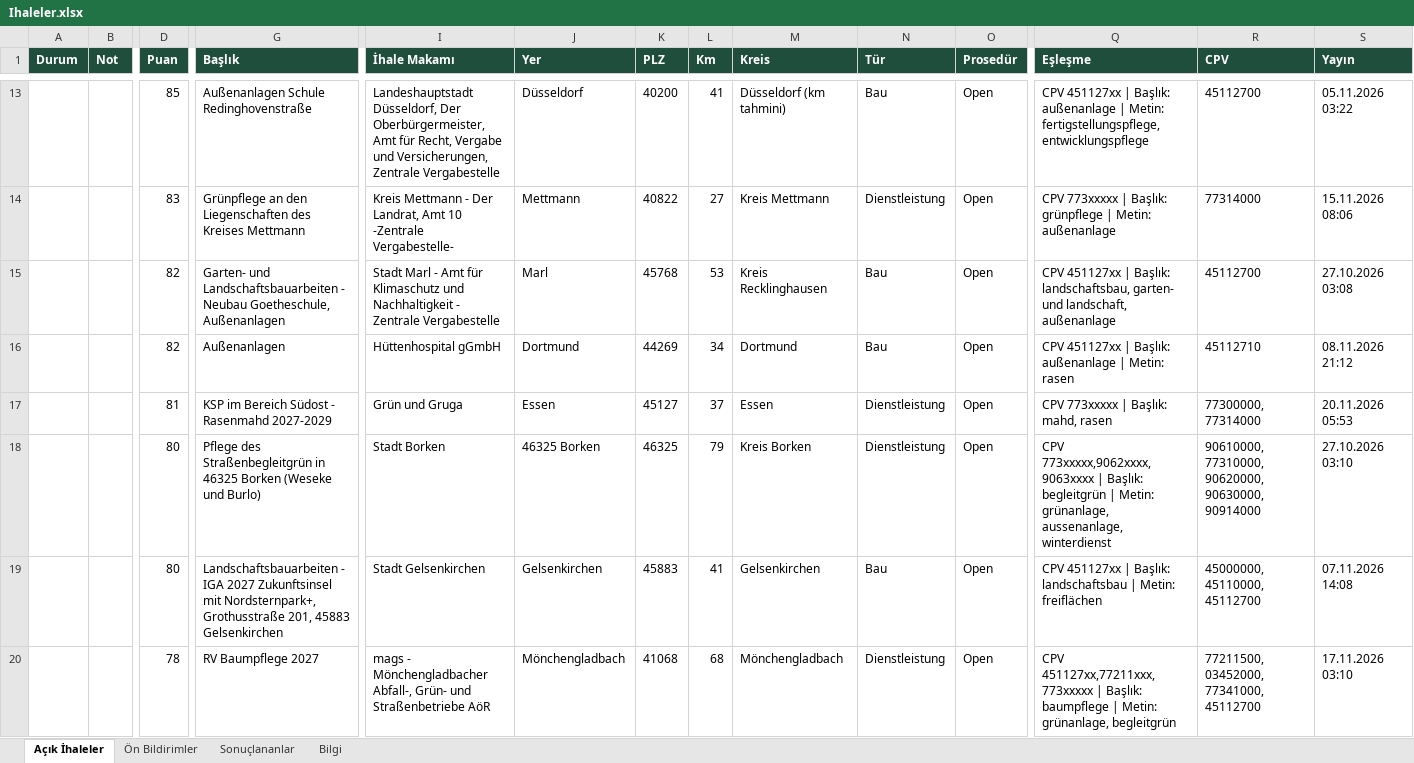
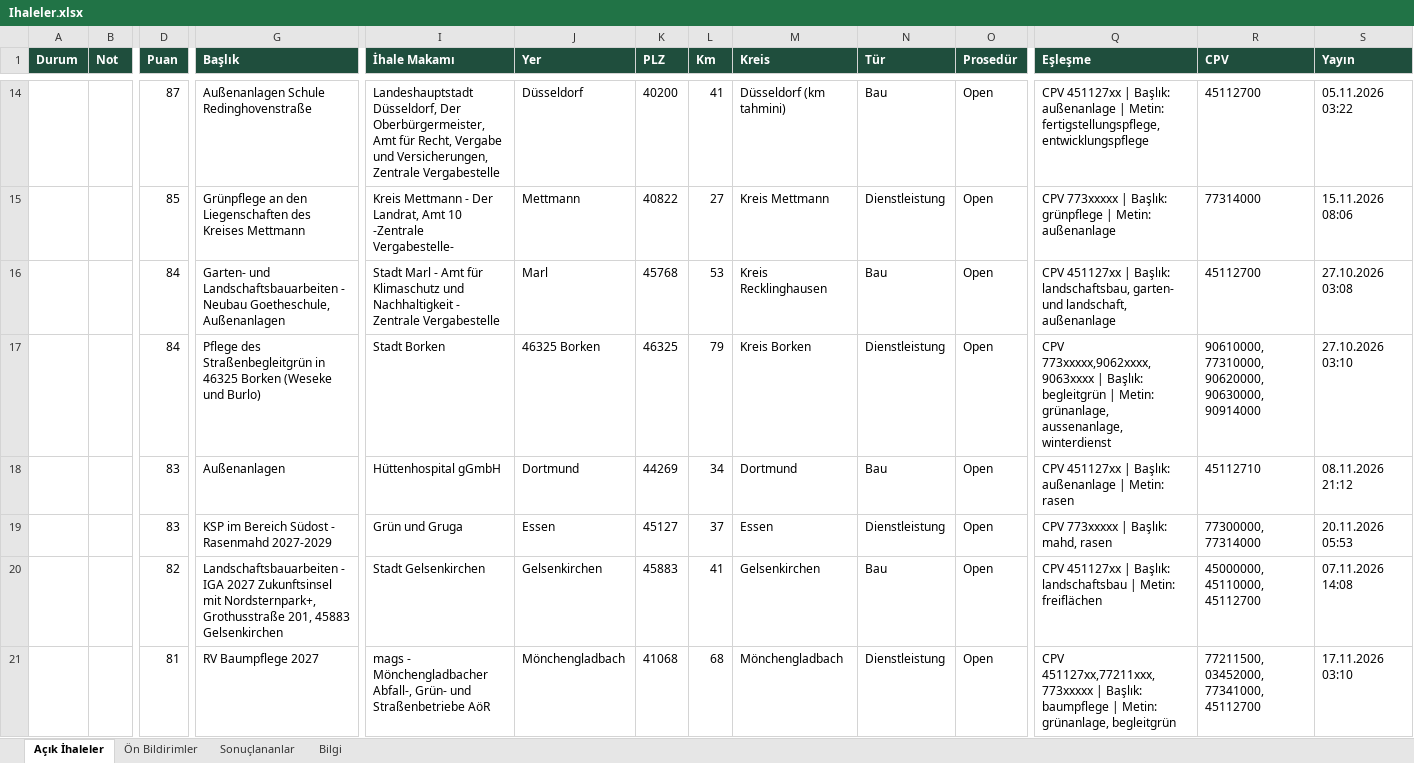
Before and after one commit to EmreDeuTr/ihale-radari, an Excel workbook: docs/Ihaleler.xlsx, sheet Açık İhaleler, drawn as a sheet; only a part is shown, gaps mark what is left out; values as stored, in another font and other column widths than the file's, no borders; removed rows and columns are numbered as before the commit, all else as after; rows hold the shown columns only; the diff covers the shown part only; the diff names each change by its address in the sheet, - before the commit and + after, or states it on an @@ line.

```diff
--- a/docs/Ihaleler.xlsx (sheet Açık İhaleler)
+++ b/docs/Ihaleler.xlsx (sheet Açık İhaleler)
-D14 (Puan): 85
+D14 (Puan): 87
-D15 (Puan): 83
+D15 (Puan): 85
-D16 (Puan): 82
+D16 (Puan): 84
+row 17:  |  | 84 | Pflege des Straßenbegleitgrün in 46325 Borken (Weseke und Burlo) | Stadt Borken | 46325 Borken | 46325 | 79 | Kreis Borken | Dienstleistung | Open | CPV 773xxxxx,9062xxxx,9063xxxx | Başlık: begleitgrün | Metin: grünanlage, aussenanlage, winterdienst | 90610000, 77310000, 90620000, 90630000, 90914000 | 27.10.2026 03:10
-D18 (Puan): 82
+D18 (Puan): 83
-D19 (Puan): 81
+D19 (Puan): 83
-row 18:  |  | 80 | Pflege des Straßenbegleitgrün in 46325 Borken (Weseke und Burlo) | Stadt Borken | 46325 Borken | 46325 | 79 | Kreis Borken | Dienstleistung | Open | CPV 773xxxxx,9062xxxx,9063xxxx | Başlık: begleitgrün | Metin: grünanlage, aussenanlage, winterdienst | 90610000, 77310000, 90620000, 90630000, 90914000 | 27.10.2026 03:10
-D20 (Puan): 80
+D20 (Puan): 82
-D21 (Puan): 78
+D21 (Puan): 81
```
Also changed, not shown: 16 added rows, 6 removed rows and 21 edited cells elsewhere in this sheet, sheet Sonuçlananlar, sheet Bilgi, 2 other files.
